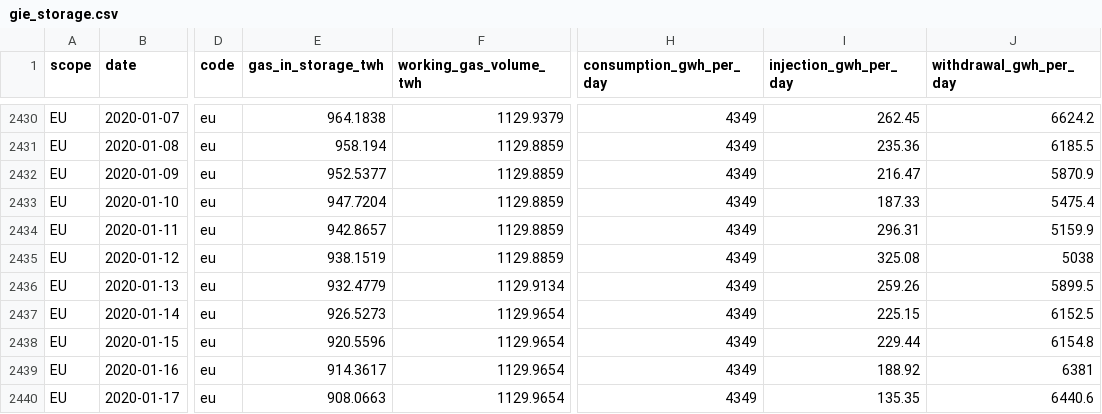
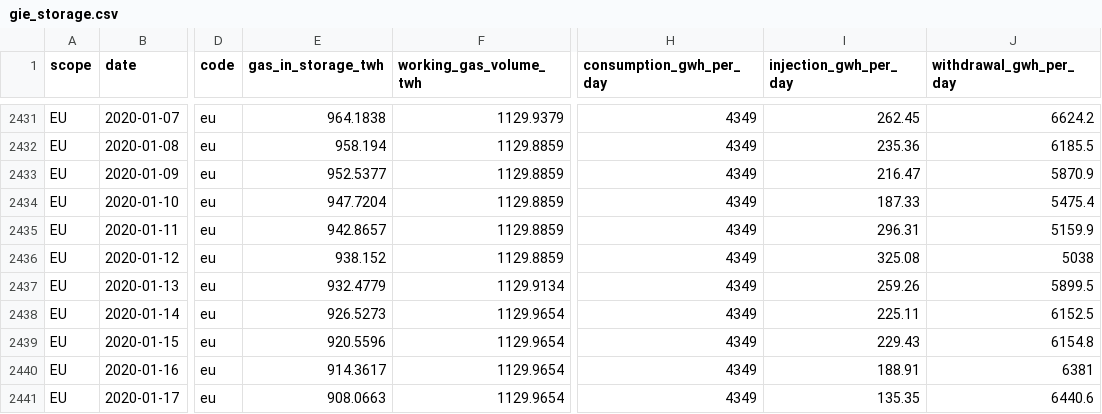
Before and after one commit to icrfornax/de-gas-storage-tracker-bnetza, a CSV file: data/gie_storage.csv, drawn as a sheet; only a part is shown, gaps mark what is left out; addresses are those after the commit; the diff covers the shown part only; the diff names each change by its address in the sheet, - before the commit and + after, or states it on an @@ line.

```diff
--- a/data/gie_storage.csv
+++ b/data/gie_storage.csv
-E2436 (gas_in_storage_twh): 938.1519
+E2436 (gas_in_storage_twh): 938.152
-I2438 (injection_gwh_per_day): 225.15
+I2438 (injection_gwh_per_day): 225.11
-I2439 (injection_gwh_per_day): 229.44
+I2439 (injection_gwh_per_day): 229.43
-I2440 (injection_gwh_per_day): 188.92
+I2440 (injection_gwh_per_day): 188.91
```
Also changed, not shown: 2 added rows and 17 edited cells elsewhere in this file, data/bnetza_cache.csv, data/eu_storage.csv, 2 other files.
